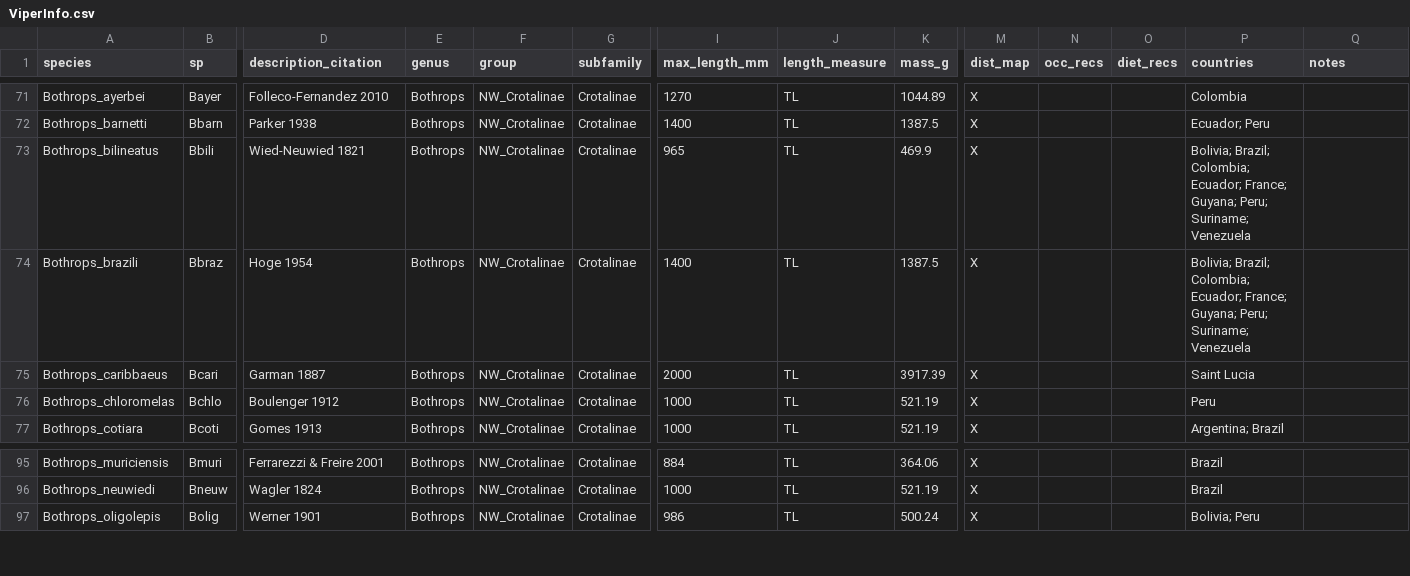
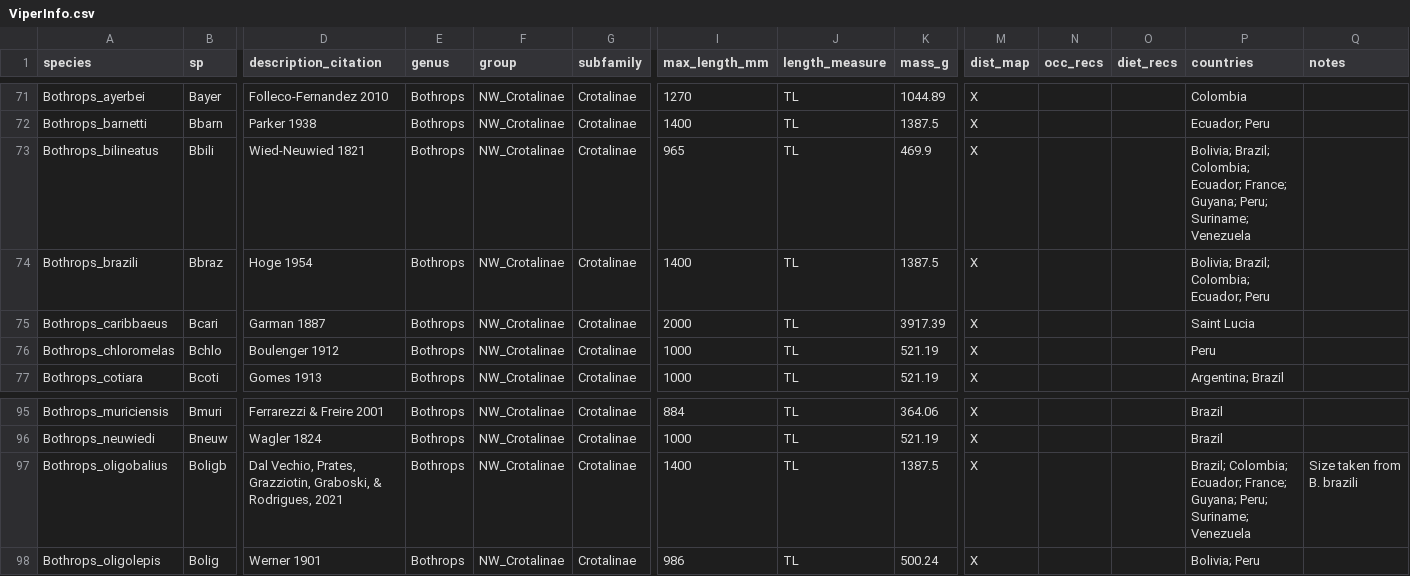
Before and after one commit to RhettRautsaw/VenomMaps, a CSV file: shiny_support_material/ViperInfo.csv, drawn as a sheet; only a part is shown, gaps mark what is left out; rows hold the shown columns only; the diff names each change by its address in the sheet, - before the commit and + after, or states it on an @@ line.

Commit message:
Bothrops oligobalius update

```diff
--- a/shiny_support_material/ViperInfo.csv
+++ b/shiny_support_material/ViperInfo.csv
-P74 (countries): …Colombia; Ecuador; France; Guyana; Peru; Suriname; Venezuela
+P74 (countries): …Colombia; Ecuador; Peru
+row 97: Bothrops_oligobalius | Boligb | Dal Vechio, Prates, Grazziotin, Graboski, & Rodrigues, 2021 | Bothrops | NW_Crotalinae | Crotalinae | 1400 | TL | 1387.5 | X |  |  | Brazil; Colombia; Ecuador; France; Guyana; Peru; Suriname; Venezuela | Size taken from B. brazili
```
Also changed, not shown: 14 other files.
